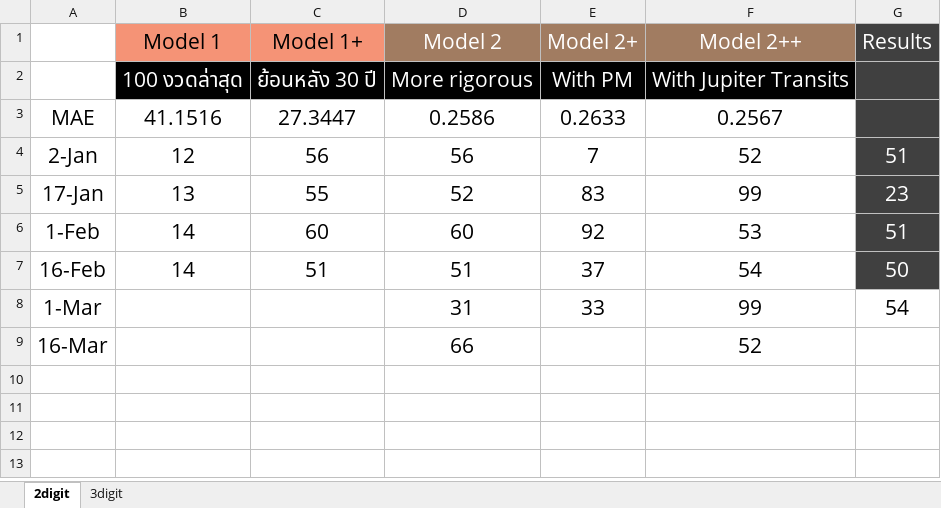
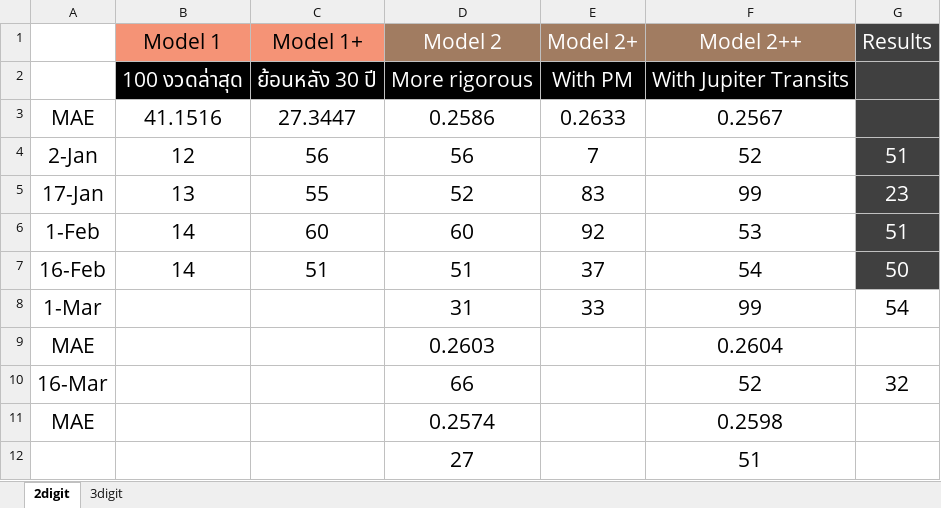
Before and after one commit to tTHon/heartrhythmbox, an Excel workbook: playground/Lotto/results/w real results.xlsx, sheet 2digit, drawn as a sheet; values as stored, in another font and other column widths than the file's, no borders; addresses are those after the commit; the diff names each change by its address in the sheet, - before the commit and + after, or states it on an @@ line.

```diff
--- a/playground/Lotto/results/w real results.xlsx (sheet 2digit)
+++ b/playground/Lotto/results/w real results.xlsx (sheet 2digit)
+row 9: MAE |  |  | 0.2603 |  | 0.2604
-G10 (Results): (empty)
+G10 (Results): 32
+row 11: MAE |  |  | 0.2574 |  | 0.2598
+row 12:  |  |  | 27 |  | 51
```
Also changed, not shown: sheet 3digit, 16 other files.
